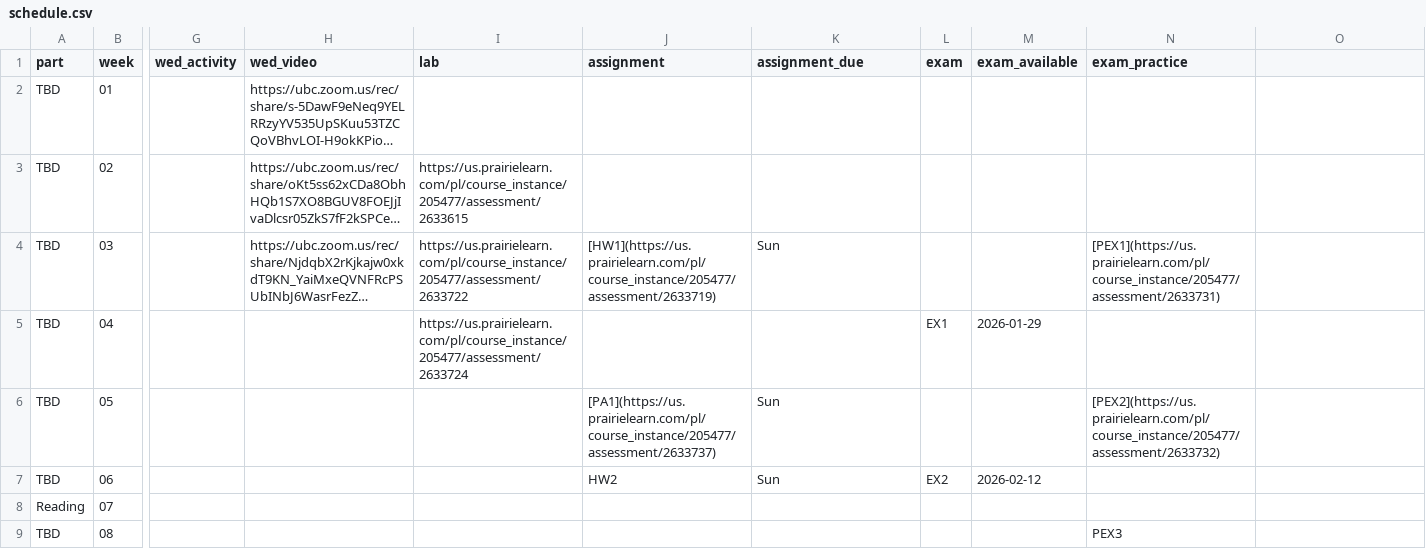
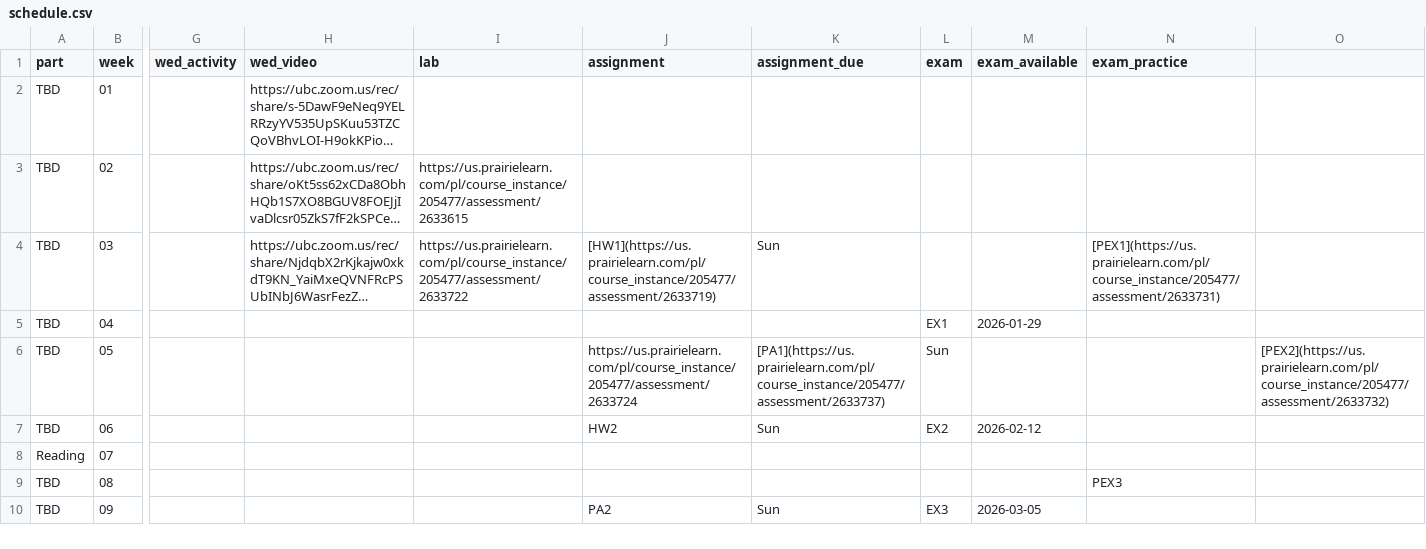
Before and after one commit to UBC-CS/dsci221, a CSV file: data/schedule.csv, drawn as a sheet; only a part is shown, gaps mark what is left out; the shorter side is filled out with more unchanged rows; long unchanged cells end in …; the diff names each change by its address in the sheet, - before the commit and + after, or states it on an @@ line.

```diff
--- a/data/schedule.csv
+++ b/data/schedule.csv
-I5 (lab): https://us.prairielearn.com/pl/course_instance/205477/assessment/2633724
+I5 (lab): (empty)
-J6 (assignment): [PA1](https://us.prairielearn.com/pl/course_instance/205477/assessment/2633737)
+J6 (assignment): https://us.prairielearn.com/pl/course_instance/205477/assessment/2633724
-K6 (assignment_due): Sun
+K6 (assignment_due): [PA1](https://us.prairielearn.com/pl/course_instance/205477/assessment/2633737)
-L6 (exam): (empty)
+L6 (exam): Sun
-N6 (exam_practice): [PEX2](https://us.prairielearn.com/pl/course_instance/205477/assessment/2633732)
+N6 (exam_practice): (empty)
-O6: (empty)
+O6: [PEX2](https://us.prairielearn.com/pl/course_instance/205477/assessment/2633732)
```
